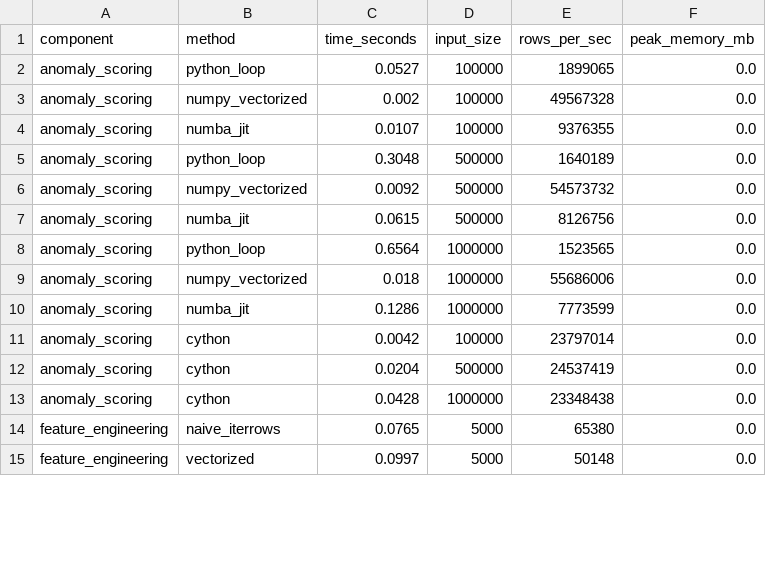
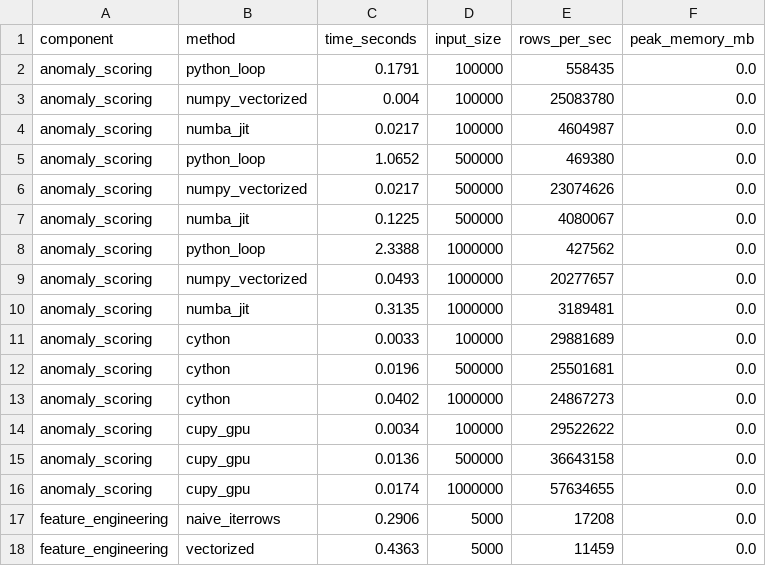
Before and after one commit to Akhilesh-Vangala/Metrik-AI, a CSV file: results/benchmarks.csv, drawn as a sheet; only a part is shown; the diff covers the shown part only.

Commit message:
Update benchmarks with Colab T4 GPU results

```diff
--- a/results/benchmarks.csv
+++ b/results/benchmarks.csv
@@ -1,15 +1,18 @@
 component,method,time_seconds,input_size,rows_per_sec,peak_memory_mb
-anomaly_scoring,python_loop,0.0527,100000,1899065,0.0
-anomaly_scoring,numpy_vectorized,0.002,100000,49567328,0.0
-anomaly_scoring,numba_jit,0.0107,100000,9376355,0.0
-anomaly_scoring,python_loop,0.3048,500000,1640189,0.0
-anomaly_scoring,numpy_vectorized,0.0092,500000,54573732,0.0
-anomaly_scoring,numba_jit,0.0615,500000,8126756,0.0
-anomaly_scoring,python_loop,0.6564,1000000,1523565,0.0
-anomaly_scoring,numpy_vectorized,0.018,1000000,55686006,0.0
-anomaly_scoring,numba_jit,0.1286,1000000,7773599,0.0
-anomaly_scoring,cython,0.0042,100000,23797014,0.0
-anomaly_scoring,cython,0.0204,500000,24537419,0.0
-anomaly_scoring,cython,0.0428,1000000,23348438,0.0
-feature_engineering,naive_iterrows,0.0765,5000,65380,0.0
-feature_engineering,vectorized,0.0997,5000,50148,0.0
+anomaly_scoring,python_loop,0.1791,100000,558435,0.0
+anomaly_scoring,numpy_vectorized,0.004,100000,25083780,0.0
+anomaly_scoring,numba_jit,0.0217,100000,4604987,0.0
+anomaly_scoring,python_loop,1.0652,500000,469380,0.0
+anomaly_scoring,numpy_vectorized,0.0217,500000,23074626,0.0
+anomaly_scoring,numba_jit,0.1225,500000,4080067,0.0
+anomaly_scoring,python_loop,2.3388,1000000,427562,0.0
+anomaly_scoring,numpy_vectorized,0.0493,1000000,20277657,0.0
+anomaly_scoring,numba_jit,0.3135,1000000,3189481,0.0
+anomaly_scoring,cython,0.0033,100000,29881689,0.0
+anomaly_scoring,cython,0.0196,500000,25501681,0.0
+anomaly_scoring,cython,0.0402,1000000,24867273,0.0
+anomaly_scoring,cupy_gpu,0.0034,100000,29522622,0.0
+anomaly_scoring,cupy_gpu,0.0136,500000,36643158,0.0
+anomaly_scoring,cupy_gpu,0.0174,1000000,57634655,0.0
+feature_engineering,naive_iterrows,0.2906,5000,17208,0.0
+feature_engineering,vectorized,0.4363,5000,11459,0.0
```
Also changed, not shown: 16 edited cells elsewhere in this file.
